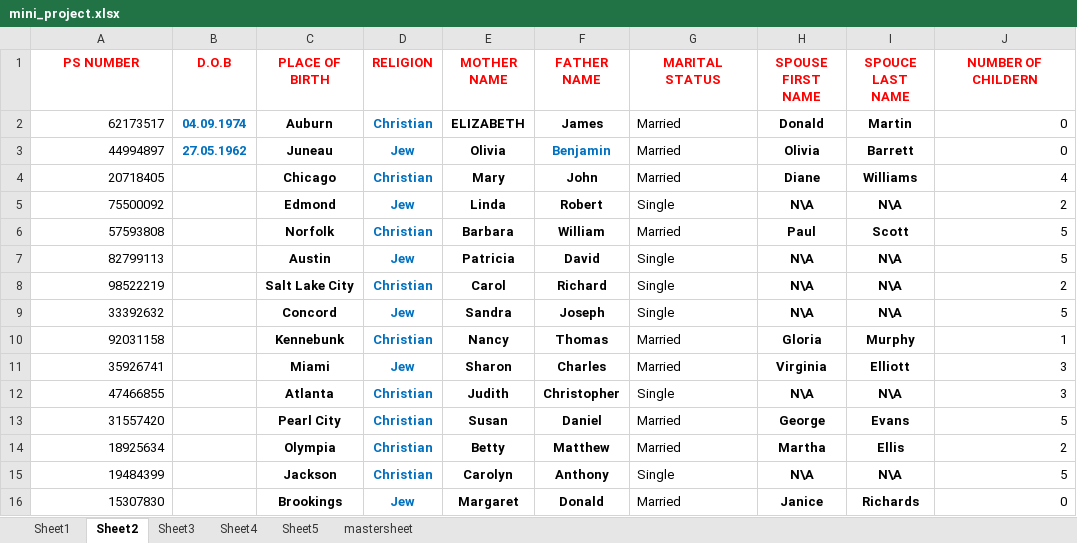
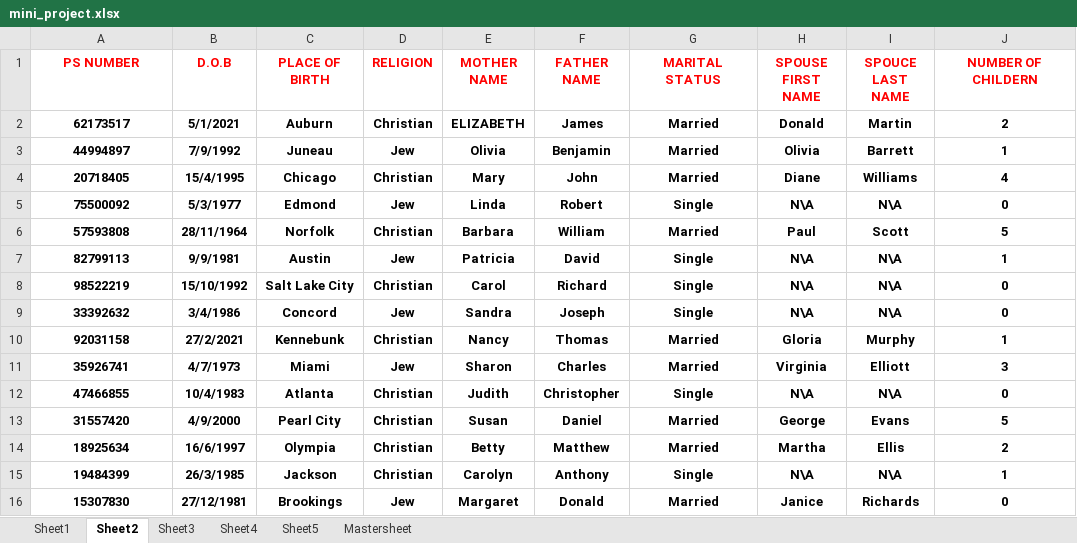
Before and after one commit to 99003788/assignment, an Excel workbook: mini_project.xlsx, sheet Sheet2, drawn as a sheet; only a part is shown; values as stored, in another font and other column widths than the file's, no borders; the diff covers the shown part only; the diff names each change by its address in the sheet, - before the commit and + after, or states it on an @@ line.

```diff
--- a/mini_project.xlsx (sheet Sheet2)
+++ b/mini_project.xlsx (sheet Sheet2)
-sheet tab: mastersheet
+sheet tab: Mastersheet
@@ A2:A16 bold: off → on, alignment: right → center @@
-B2 (D.O.B): 04.09.1974
+B2 (D.O.B): 5/1/2021
-B2:B3 text colour: #0070C0
+B2:B3 text colour: black
-D2:D16 text colour: #0070C0
+D2:D16 text colour: black
@@ G2:G16 bold: off → on, alignment: left → center @@
-J2 (NUMBER OF CHILDERN): 0
+J2 (NUMBER OF CHILDERN): 2
@@ J2:J16 bold: off → on, alignment: right → center @@
-B3 (D.O.B): 27.05.1962
+B3 (D.O.B): 7/9/1992
-F3 text colour: #0070C0
+F3 text colour: black
-J3 (NUMBER OF CHILDERN): 0
+J3 (NUMBER OF CHILDERN): 1
-B4 (D.O.B): (empty)
+B4 (D.O.B): 15/4/1995
-B5 (D.O.B): (empty)
+B5 (D.O.B): 5/3/1977
-J5 (NUMBER OF CHILDERN): 2
+J5 (NUMBER OF CHILDERN): 0
-B6 (D.O.B): (empty)
+B6 (D.O.B): 28/11/1964
-B7 (D.O.B): (empty)
+B7 (D.O.B): 9/9/1981
-J7 (NUMBER OF CHILDERN): 5
+J7 (NUMBER OF CHILDERN): 1
-B8 (D.O.B): (empty)
+B8 (D.O.B): 15/10/1992
-J8 (NUMBER OF CHILDERN): 2
+J8 (NUMBER OF CHILDERN): 0
-B9 (D.O.B): (empty)
+B9 (D.O.B): 3/4/1986
-J9 (NUMBER OF CHILDERN): 5
+J9 (NUMBER OF CHILDERN): 0
-B10 (D.O.B): (empty)
+B10 (D.O.B): 27/2/2021
-B11 (D.O.B): (empty)
+B11 (D.O.B): 4/7/1973
-B12 (D.O.B): (empty)
+B12 (D.O.B): 10/4/1983
-J12 (NUMBER OF CHILDERN): 3
+J12 (NUMBER OF CHILDERN): 0
-B13 (D.O.B): (empty)
+B13 (D.O.B): 4/9/2000
-B14 (D.O.B): (empty)
+B14 (D.O.B): 16/6/1997
-B15 (D.O.B): (empty)
+B15 (D.O.B): 26/3/1985
-J15 (NUMBER OF CHILDERN): 5
+J15 (NUMBER OF CHILDERN): 1
-B16 (D.O.B): (empty)
+B16 (D.O.B): 27/12/1981
```
Also changed, not shown: 30 edited cells and cell formats elsewhere in this sheet, sheet Sheet5, sheet Sheet1, sheet Mastersheet, sheet Sheet3, sheet Sheet4.
